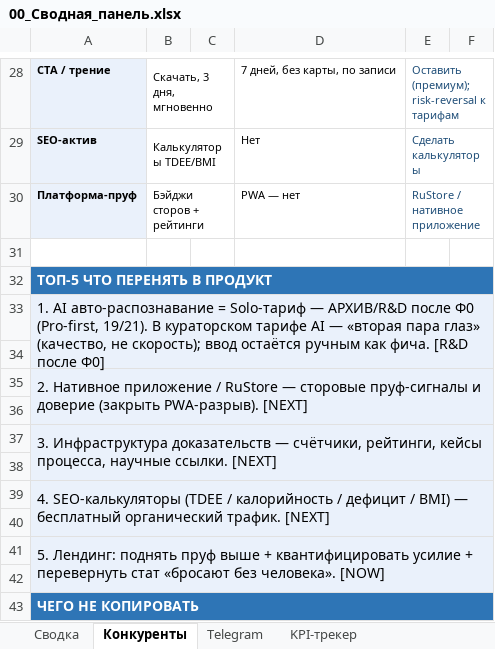
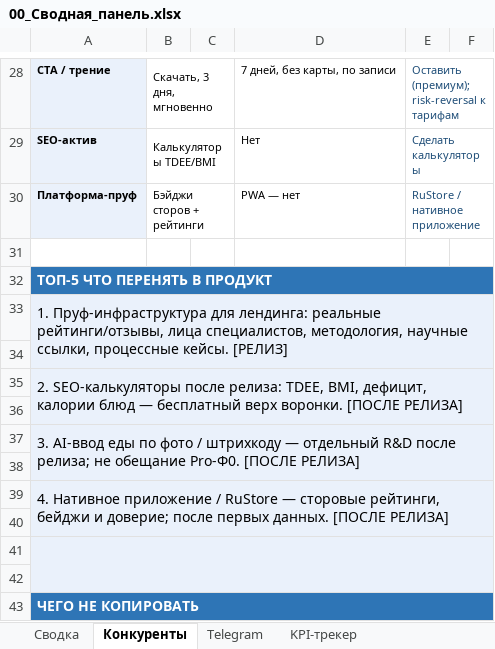
Before and after one commit to kinderlystv-png/HEYS-v2, an Excel workbook: маркетинг/00_Сводная_панель.xlsx, sheet Конкуренты, drawn as a sheet; only a part is shown, gaps mark what is left out; values as stored, in another font and other column widths than the file's, no borders; the diff names each change by its address in the sheet, - before the commit and + after, or states it on an @@ line.

```diff
--- a/маркетинг/00_Сводная_панель.xlsx (sheet Конкуренты)
+++ b/маркетинг/00_Сводная_панель.xlsx (sheet Конкуренты)
-A33: 1. AI авто-распознавание = Solo-тариф — АРХИВ/R&D после Ф0 (Pro-first, 19/21). В кураторском тарифе AI — «вторая пара глаз» (качество, не скорость); ввод остаётся ручным как фича. [R&D после Ф0]
+A33: 1. Пруф-инфраструктура для лендинга: реальные рейтинги/отзывы, лица специалистов, методология, научные ссылки, процессные кейсы. [РЕЛИЗ]
-A35: 2. Нативное приложение / RuStore — сторовые пруф-сигналы и доверие (закрыть PWA-разрыв). [NEXT]
+A35: 2. SEO-калькуляторы после релиза: TDEE, BMI, дефицит, калории блюд — бесплатный верх воронки. [ПОСЛЕ РЕЛИЗА]
-A37: 3. Инфраструктура доказательств — счётчики, рейтинги, кейсы процесса, научные ссылки. [NEXT]
+A37: 3. AI-ввод еды по фото / штрихкоду — отдельный R&D после релиза; не обещание Pro-Ф0. [ПОСЛЕ РЕЛИЗА]
-A39: 4. SEO-калькуляторы (TDEE / калорийность / дефицит / BMI) — бесплатный органический трафик. [NEXT]
+A39: 4. Нативное приложение / RuStore — сторовые рейтинги, бейджи и доверие; после первых данных. [ПОСЛЕ РЕЛИЗА]
-A41: 5. Лендинг: поднять пруф выше + квантифицировать усилие + перевернуть стат «бросают без человека». [NOW]
+A41: (empty)
```
Also changed, not shown: 7 other files.
